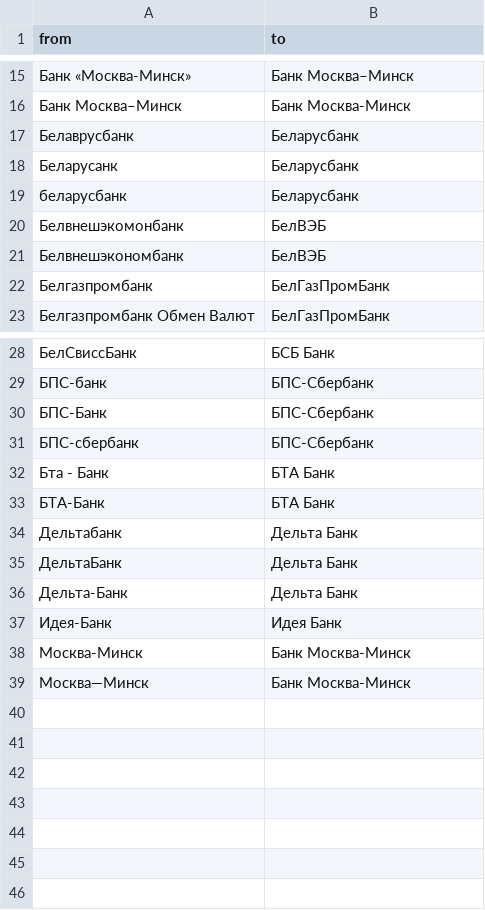
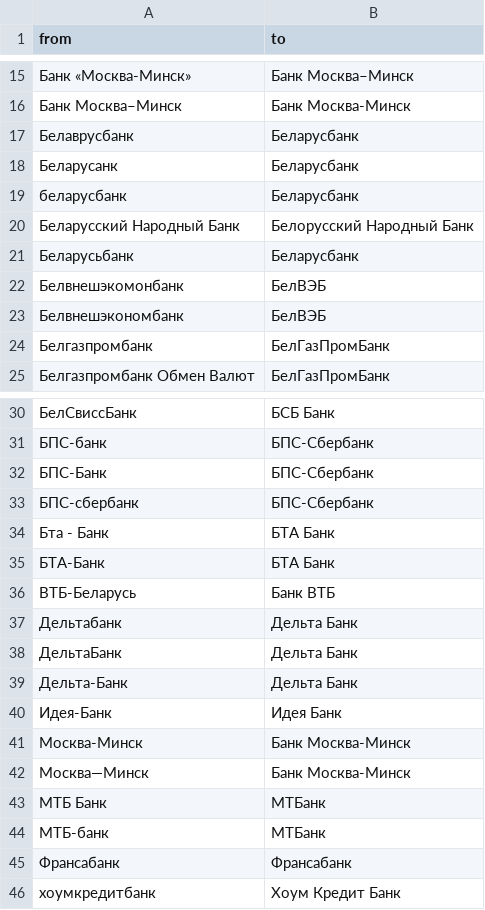
Before and after one commit to OsmBelarus/Pieraklady, a CSV file: vypraulenni/banki.csv, drawn as a sheet; only a part is shown, gaps mark what is left out; the diff names each change by its address in the sheet, - before the commit and + after, or states it on an @@ line.

Commit message:
Project translation

```diff
--- a/vypraulenni/banki.csv
+++ b/vypraulenni/banki.csv
+row 20: Беларусский Народный Банк | Белорусский Народный Банк
+row 21: Беларусьбанк | Беларусбанк
+row 36: ВТБ-Беларусь | Банк ВТБ
+row 43: МТБ Банк | МТБанк
+row 44: МТБ-банк | МТБанк
+row 45: Франсабанк | Франсабанк
+row 46: хоумкредитбанк | Хоум Кредит Банк
```
